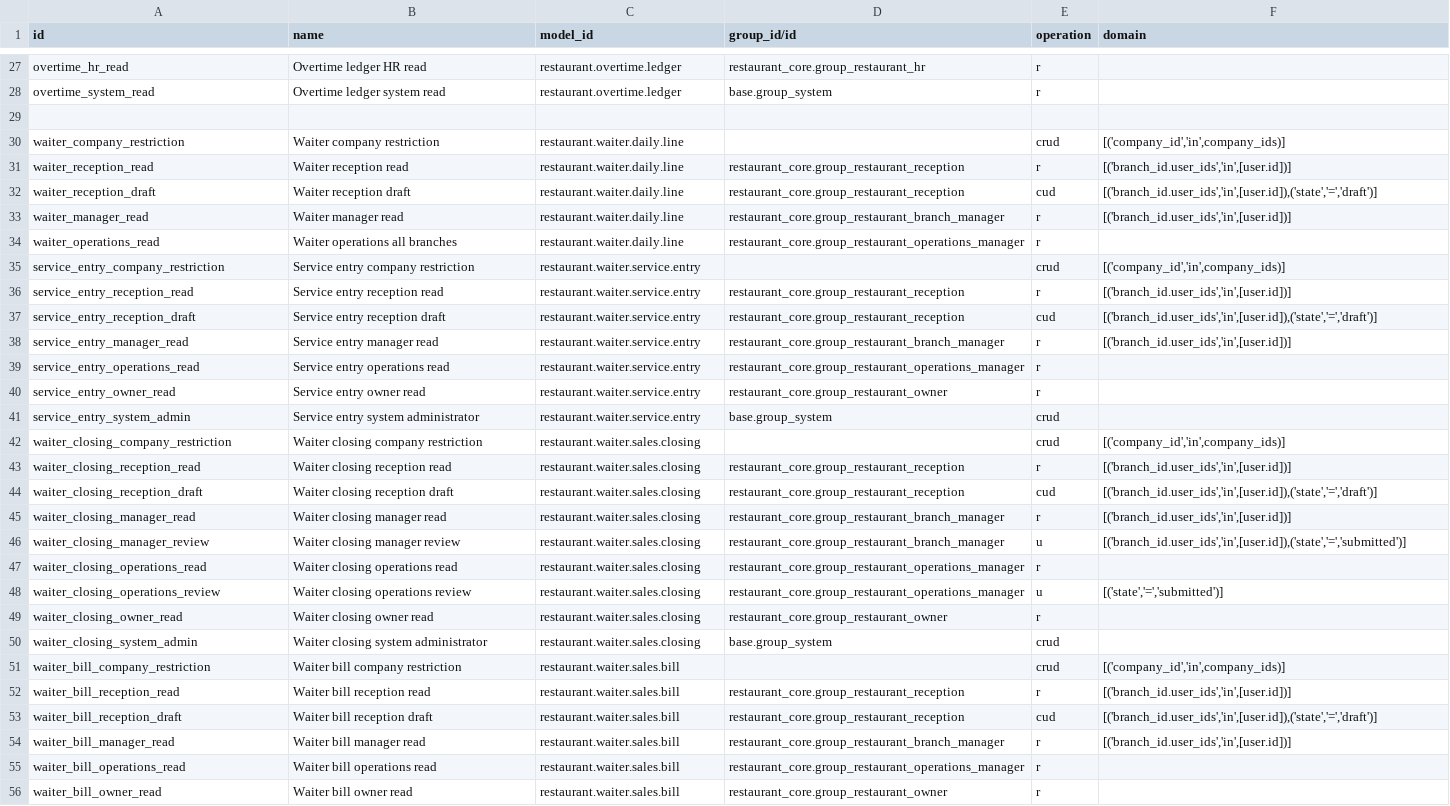
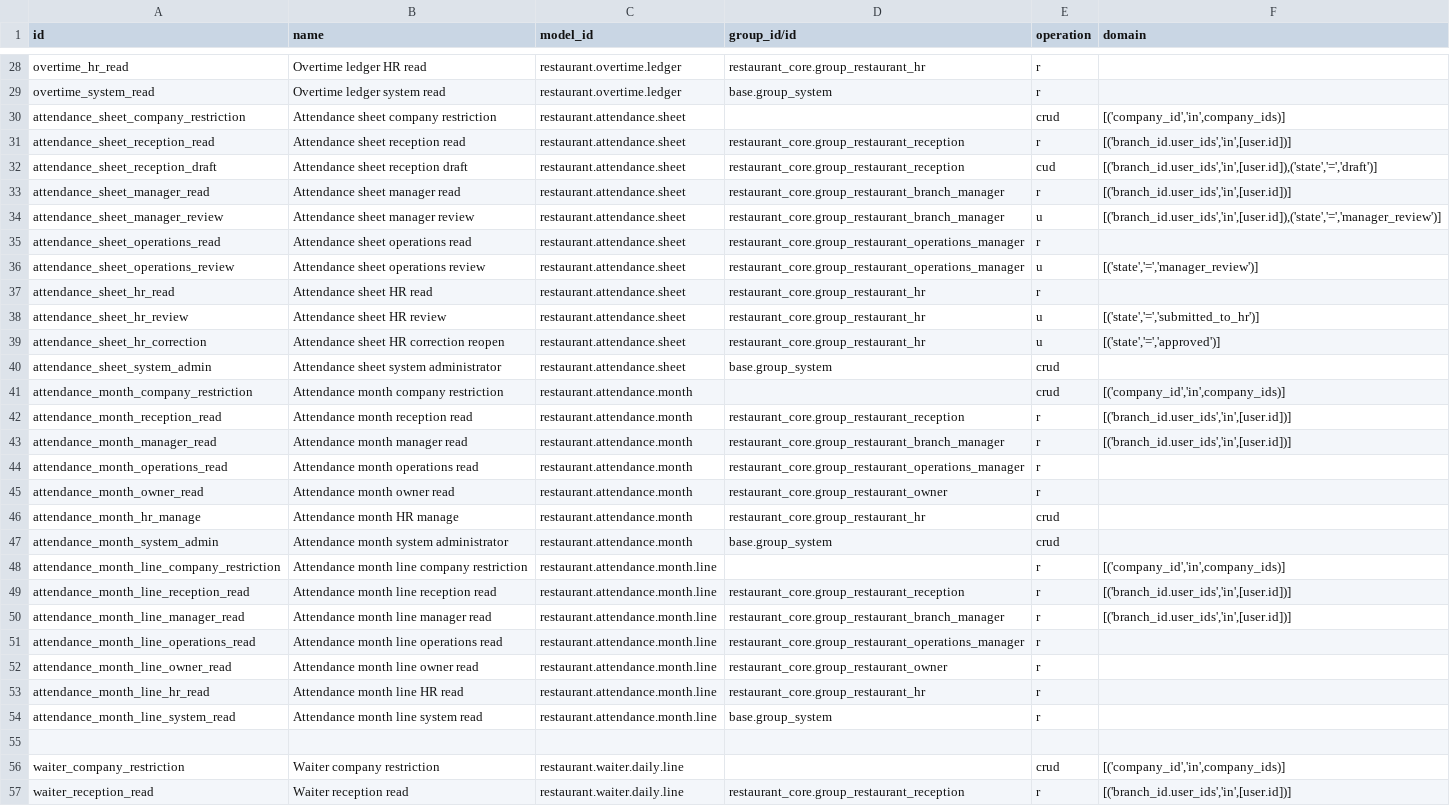
Before and after one commit to anisLa00/restaurant_management, a CSV file: restaurant_reception/security/ir.access.csv, drawn as a sheet; only a part is shown, gaps mark what is left out; the shorter side is filled out with more unchanged rows; the diff covers the shown part only; the diff names each change by its address in the sheet, - before the commit and + after, or states it on an @@ line.

Commit message:
feat: add bulk attendance review workflow

```diff
--- a/restaurant_reception/security/ir.access.csv
+++ b/restaurant_reception/security/ir.access.csv
+row 30: attendance_sheet_company_restriction | Attendance sheet company restriction | restaurant.attendance.sheet |  | crud | [('company_id','in',company_ids)]
+row 31: attendance_sheet_reception_read | Attendance sheet reception read | restaurant.attendance.sheet | restaurant_core.group_restaurant_reception | r | [('branch_id.user_ids','in',[user.id])]
+row 32: attendance_sheet_reception_draft | Attendance sheet reception draft | restaurant.attendance.sheet | restaurant_core.group_restaurant_reception | cud | [('branch_id.user_ids','in',[user.id]),('state','=','draft')]
+row 33: attendance_sheet_manager_read | Attendance sheet manager read | restaurant.attendance.sheet | restaurant_core.group_restaurant_branch_manager | r | [('branch_id.user_ids','in',[user.id])]
+row 34: attendance_sheet_manager_review | Attendance sheet manager review | restaurant.attendance.sheet | restaurant_core.group_restaurant_branch_manager | u | [('branch_id.user_ids','in',[user.id]),('state','=','manager_review')]
+row 35: attendance_sheet_operations_read | Attendance sheet operations read | restaurant.attendance.sheet | restaurant_core.group_restaurant_operations_manager | r
+row 36: attendance_sheet_operations_review | Attendance sheet operations review | restaurant.attendance.sheet | restaurant_core.group_restaurant_operations_manager | u | [('state','=','manager_review')]
+row 37: attendance_sheet_hr_read | Attendance sheet HR read | restaurant.attendance.sheet | restaurant_core.group_restaurant_hr | r
+row 38: attendance_sheet_hr_review | Attendance sheet HR review | restaurant.attendance.sheet | restaurant_core.group_restaurant_hr | u | [('state','=','submitted_to_hr')]
+row 39: attendance_sheet_hr_correction | Attendance sheet HR correction reopen | restaurant.attendance.sheet | restaurant_core.group_restaurant_hr | u | [('state','=','approved')]
+row 40: attendance_sheet_system_admin | Attendance sheet system administrator | restaurant.attendance.sheet | base.group_system | crud
+row 41: attendance_month_company_restriction | Attendance month company restriction | restaurant.attendance.month |  | crud | [('company_id','in',company_ids)]
+row 42: attendance_month_reception_read | Attendance month reception read | restaurant.attendance.month | restaurant_core.group_restaurant_reception | r | [('branch_id.user_ids','in',[user.id])]
+row 43: attendance_month_manager_read | Attendance month manager read | restaurant.attendance.month | restaurant_core.group_restaurant_branch_manager | r | [('branch_id.user_ids','in',[user.id])]
+row 44: attendance_month_operations_read | Attendance month operations read | restaurant.attendance.month | restaurant_core.group_restaurant_operations_manager | r
+row 45: attendance_month_owner_read | Attendance month owner read | restaurant.attendance.month | restaurant_core.group_restaurant_owner | r
+row 46: attendance_month_hr_manage | Attendance month HR manage | restaurant.attendance.month | restaurant_core.group_restaurant_hr | crud
+row 47: attendance_month_system_admin | Attendance month system administrator | restaurant.attendance.month | base.group_system | crud
+row 48: attendance_month_line_company_restriction | Attendance month line company restriction | restaurant.attendance.month.line |  | r | [('company_id','in',company_ids)]
+row 49: attendance_month_line_reception_read | Attendance month line reception read | restaurant.attendance.month.line | restaurant_core.group_restaurant_reception | r | [('branch_id.user_ids','in',[user.id])]
+row 50: attendance_month_line_manager_read | Attendance month line manager read | restaurant.attendance.month.line | restaurant_core.group_restaurant_branch_manager | r | [('branch_id.user_ids','in',[user.id])]
+row 51: attendance_month_line_operations_read | Attendance month line operations read | restaurant.attendance.month.line | restaurant_core.group_restaurant_operations_manager | r
+row 52: attendance_month_line_owner_read | Attendance month line owner read | restaurant.attendance.month.line | restaurant_core.group_restaurant_owner | r
+row 53: attendance_month_line_hr_read | Attendance month line HR read | restaurant.attendance.month.line | restaurant_core.group_restaurant_hr | r
+row 54: attendance_month_line_system_read | Attendance month line system read | restaurant.attendance.month.line | base.group_system | r
```
Also changed, not shown: 1 added row and 1 edited cell elsewhere in this file, 14 other files.
